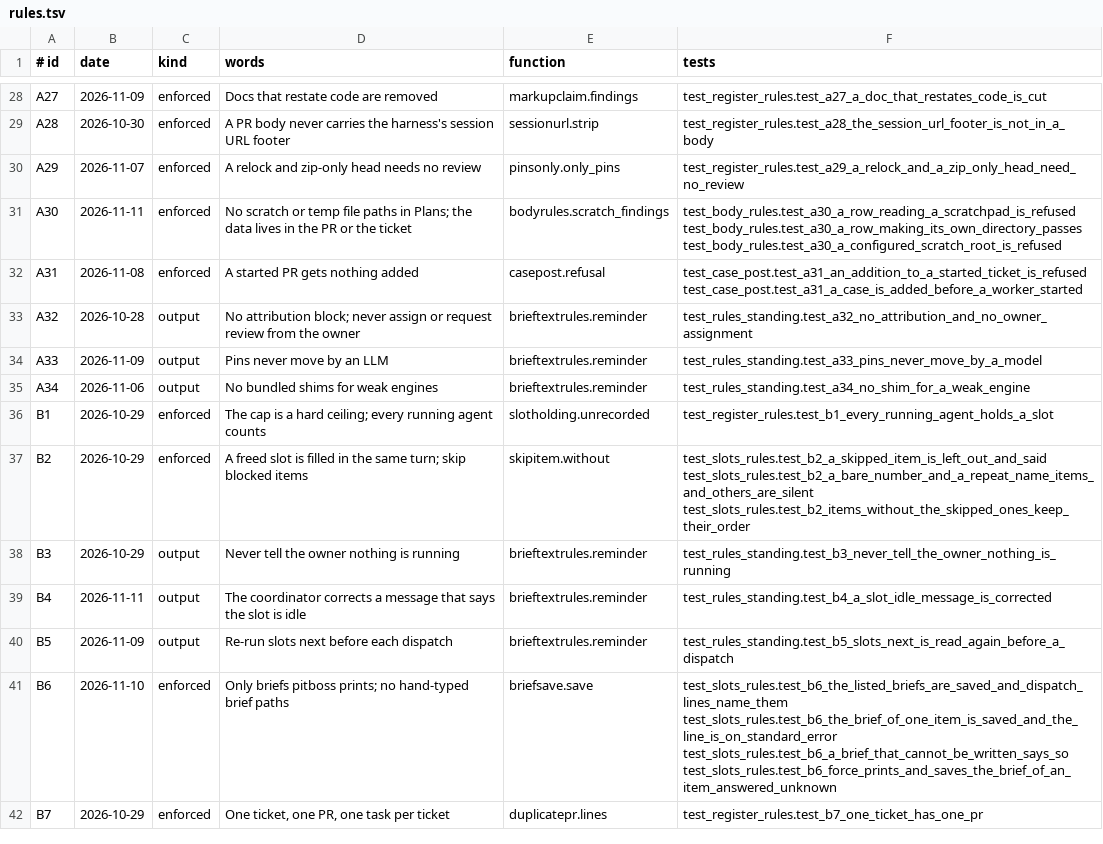
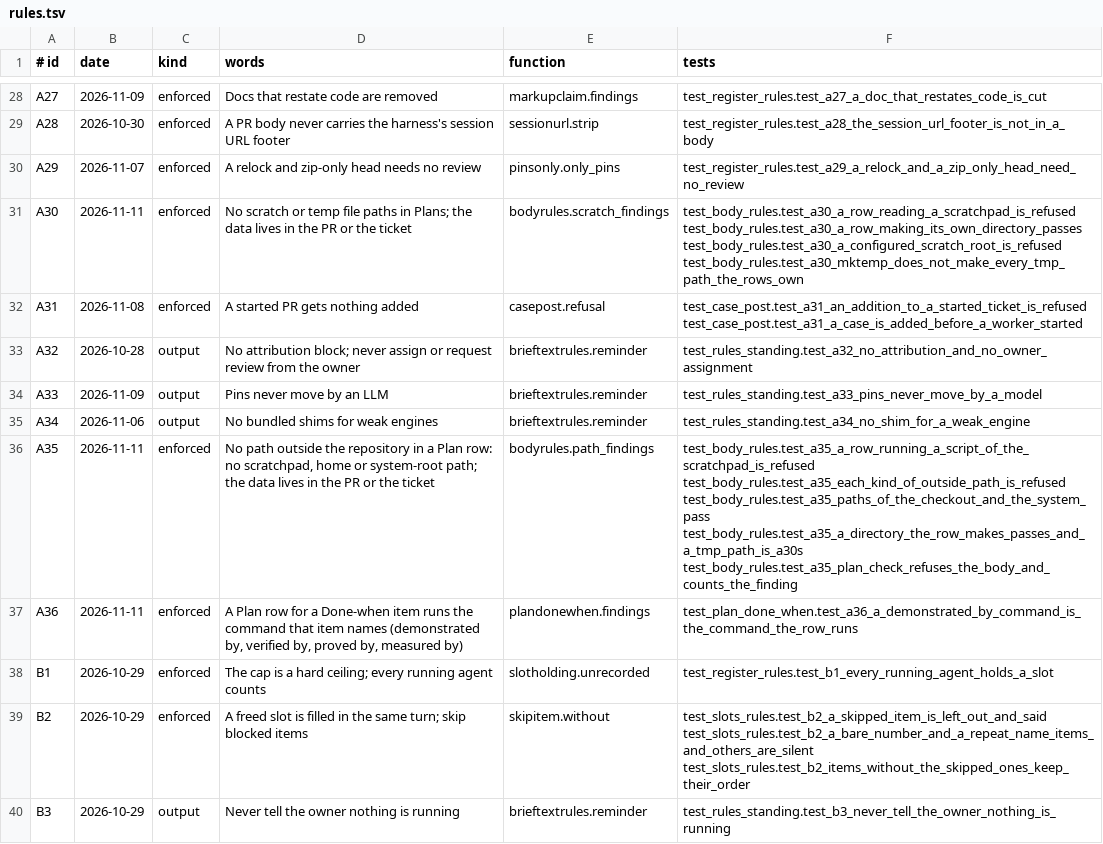
Before and after one commit to dev-skill-up/pitboss, a TSV file: src/pitboss/rules.tsv, drawn as a sheet; only a part is shown, gaps mark what is left out; the shorter side is filled out with more unchanged rows.

```diff
--- a/src/pitboss/rules.tsv
+++ b/src/pitboss/rules.tsv
@@ -30,3 +30,3 @@ A28	2026-10-30	enforced	A PR body never carries the harness's session URL footer
 A29	2026-11-07	enforced	A relock and zip-only head needs no review	pinsonly.only_pins	test_register_rules.test_a29_a_relock_and_a_zip_only_head_need_no_review
-A30	2026-11-11	enforced	No scratch or temp file paths in Plans; the data lives in the PR or the ticket	bodyrules.scratch_findings	test_body_rules.test_a30_a_row_reading_a_scratchpad_is_refused test_body_rules.test_a30_a_row_making_its_own_directory_passes test_body_rules.test_a30_a_configured_scratch_root_is_refused
+A30	2026-11-11	enforced	No scratch or temp file paths in Plans; the data lives in the PR or the ticket	bodyrules.scratch_findings	test_body_rules.test_a30_a_row_reading_a_scratchpad_is_refused test_body_rules.test_a30_a_row_making_its_own_directory_passes test_body_rules.test_a30_a_configured_scratch_root_is_refused test_body_rules.test_a30_mktemp_does_not_make_every_tmp_path_the_rows_own
 A31	2026-11-08	enforced	A started PR gets nothing added	casepost.refusal	test_case_post.test_a31_an_addition_to_a_started_ticket_is_refused test_case_post.test_a31_a_case_is_added_before_a_worker_started
@@ -35,2 +35,4 @@ A33	2026-11-09	output	Pins never move by an LLM	brieftextrules.reminder	test_rul
 A34	2026-11-06	output	No bundled shims for weak engines	brieftextrules.reminder	test_rules_standing.test_a34_no_shim_for_a_weak_engine
+A35	2026-11-11	enforced	No path outside the repository in a Plan row: no scratchpad, home or system-root path; the data lives in the PR or the ticket	bodyrules.path_findings	test_body_rules.test_a35_a_row_running_a_script_of_the_scratchpad_is_refused test_body_rules.test_a35_each_kind_of_outside_path_is_refused test_body_rules.test_a35_paths_of_the_checkout_and_the_system_pass test_body_rules.test_a35_a_directory_the_row_makes_passes_and_a_tmp_path_is_a30s test_body_rules.test_a35_plan_check_refuses_the_body_and_counts_the_finding
+A36	2026-11-11	enforced	A Plan row for a Done-when item runs the command that item names (demonstrated by, verified by, proved by, measured by)	plandonewhen.findings	test_plan_done_when.test_a36_a_demonstrated_by_command_is_the_command_the_row_runs
 B1	2026-10-29	enforced	The cap is a hard ceiling; every running agent counts	slotholding.unrecorded	test_register_rules.test_b1_every_running_agent_holds_a_slot
```
Also changed, not shown: 12 other files.
